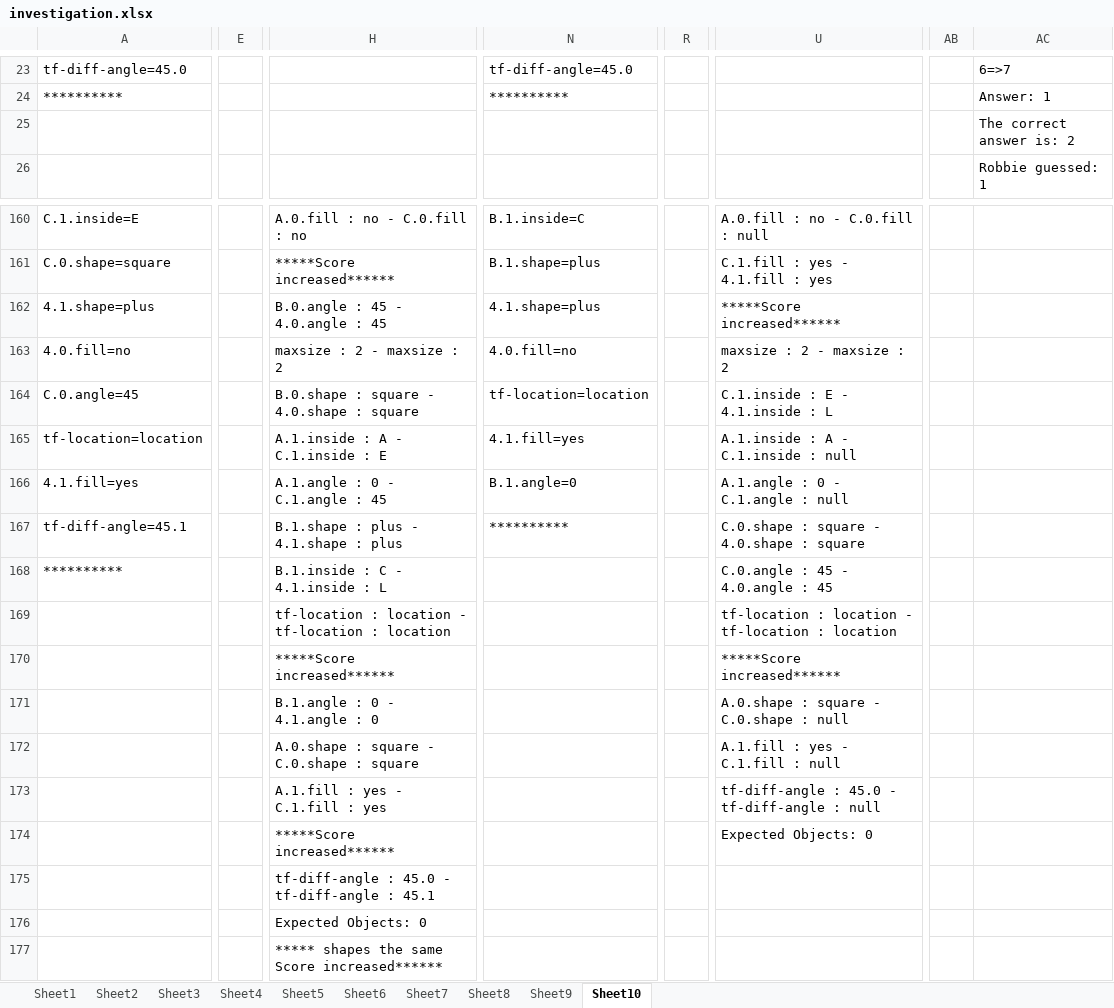
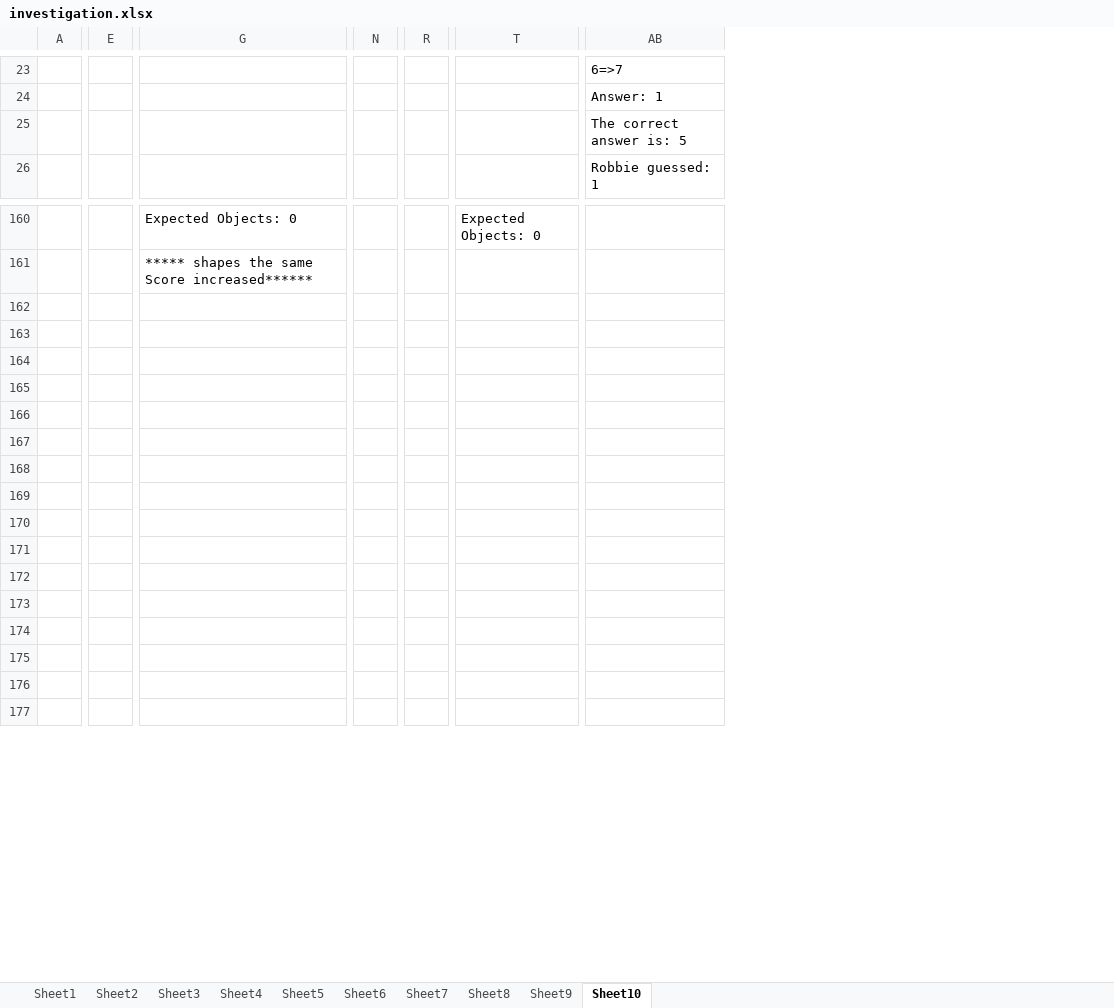
Before and after one commit to otanet/CS7637Fall14, an Excel workbook: Project2/investigation.xlsx, sheet Sheet10, drawn as a sheet; only a part is shown, gaps mark what is left out; values as stored, in another font and other column widths than the file's, no cell formats; removed rows and columns are numbered as before the commit, all else as after; rows hold the shown columns only; the diff covers the shown part only; the diff names each change by its address in the sheet, - before the commit and + after, or states it on an @@ line.

```diff
--- a/Project2/investigation.xlsx (sheet Sheet10)
+++ b/Project2/investigation.xlsx (sheet Sheet10)
-column A, rows 23-24: tf-diff-angle=45.0 | **********; rows 160-168: C.1.inside=E | C.0.shape=square | 4.1.shape=plus | 4.0.fill=no | C.0.angle=45 | tf-location=location | 4.1.fill=yes | tf-diff-angle=45.1 | **********
+column A, empty
-column E, empty
+column E, empty
+column G, rows 160-161: Expected Objects: 0 | ***** shapes the same Score increased******
-column H, rows 160-177: A.0.fill : no - C.0.fill : no | *****Score increased****** | B.0.angle : 45 - 4.0.angle : 45 | maxsize : 2 - maxsize : 2 | B.0.shape : square - 4.0.shape : square | A.1.inside : A - C.1.inside : E | A.1.angle : 0 - C.1.angle : 45 | B.1.shape : plus - 4.1.shape : plus | B.1.inside : C - 4.1.inside : L | tf-location : location - tf-location : location | *****Score increased****** | B.1.angle : 0 - 4.1.angle : 0 | A.0.shape : square - C.0.shape : square | A.1.fill : yes - C.1.fill : yes | *****Score increased****** | tf-diff-angle : 45.0 - tf-diff-angle : 45.1 | Expected Objects: 0 | ***** shapes the same Score increased******
-column N, rows 23-24: tf-diff-angle=45.0 | **********; rows 160-167: B.1.inside=C | B.1.shape=plus | 4.1.shape=plus | 4.0.fill=no | tf-location=location | 4.1.fill=yes | B.1.angle=0 | **********
+column N, empty
-column R, empty
+column R, empty
+column T, row 160: Expected Objects: 0
-column U, rows 160-174: A.0.fill : no - C.0.fill : null | C.1.fill : yes - 4.1.fill : yes | *****Score increased****** | maxsize : 2 - maxsize : 2 | C.1.inside : E - 4.1.inside : L | A.1.inside : A - C.1.inside : null | A.1.angle : 0 - C.1.angle : null | C.0.shape : square - 4.0.shape : square | C.0.angle : 45 - 4.0.angle : 45 | tf-location : location - tf-location : location | *****Score increased****** | A.0.shape : square - C.0.shape : null | A.1.fill : yes - C.1.fill : null | tf-diff-angle : 45.0 - tf-diff-angle : null | Expected Objects: 0
-column AB, empty
-AB25: The correct answer is: 2
+AB25: The correct answer is: 5
-row 162: 4.1.shape=plus |  | B.0.angle : 45 - 4.0.angle : 45 | 4.1.shape=plus |  | *****Score increased******
+row 162: (empty)
-row 163: 4.0.fill=no |  | maxsize : 2 - maxsize : 2 | 4.0.fill=no |  | maxsize : 2 - maxsize : 2
+row 163: (empty)
-row 164: C.0.angle=45 |  | B.0.shape : square - 4.0.shape : square | tf-location=location |  | C.1.inside : E - 4.1.inside : L
+row 164: (empty)
-row 165: tf-location=location |  | A.1.inside : A - C.1.inside : E | 4.1.fill=yes |  | A.1.inside : A - C.1.inside : null
+row 165: (empty)
-row 166: 4.1.fill=yes |  | A.1.angle : 0 - C.1.angle : 45 | B.1.angle=0 |  | A.1.angle : 0 - C.1.angle : null
+row 166: (empty)
-row 167: tf-diff-angle=45.1 |  | B.1.shape : plus - 4.1.shape : plus | ********** |  | C.0.shape : square - 4.0.shape : square
+row 167: (empty)
-row 168: ********** |  | B.1.inside : C - 4.1.inside : L |  |  | C.0.angle : 45 - 4.0.angle : 45
+row 168: (empty)
-row 169:  |  | tf-location : location - tf-location : location |  |  | tf-location : location - tf-location : location
+row 169: (empty)
-row 170:  |  | *****Score increased****** |  |  | *****Score increased******
+row 170: (empty)
-row 171:  |  | B.1.angle : 0 - 4.1.angle : 0 |  |  | A.0.shape : square - C.0.shape : null
+row 171: (empty)
-row 172:  |  | A.0.shape : square - C.0.shape : square |  |  | A.1.fill : yes - C.1.fill : null
+row 172: (empty)
-row 173:  |  | A.1.fill : yes - C.1.fill : yes |  |  | tf-diff-angle : 45.0 - tf-diff-angle : null
+row 173: (empty)
-row 174:  |  | *****Score increased****** |  |  | Expected Objects: 0
+row 174: (empty)
```
Also changed, not shown: 41 added rows, 6 removed rows, 2 moved rows and 210 edited cells elsewhere in this sheet, sheet Sheet7, sheet Sheet8, cell formats, 2 other files.
